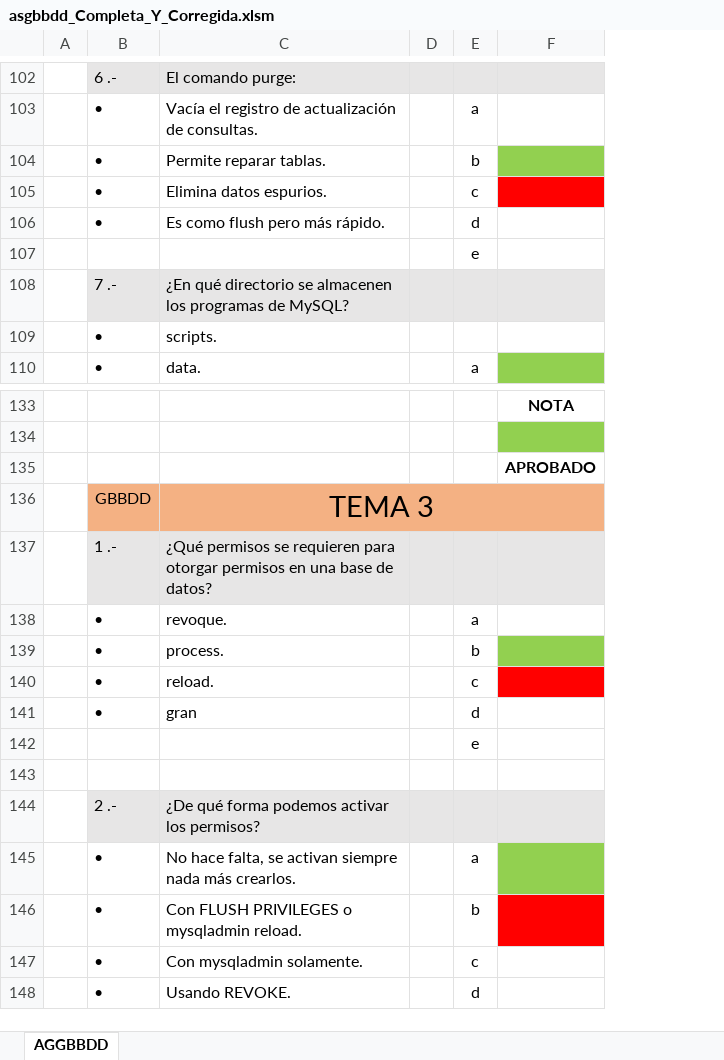
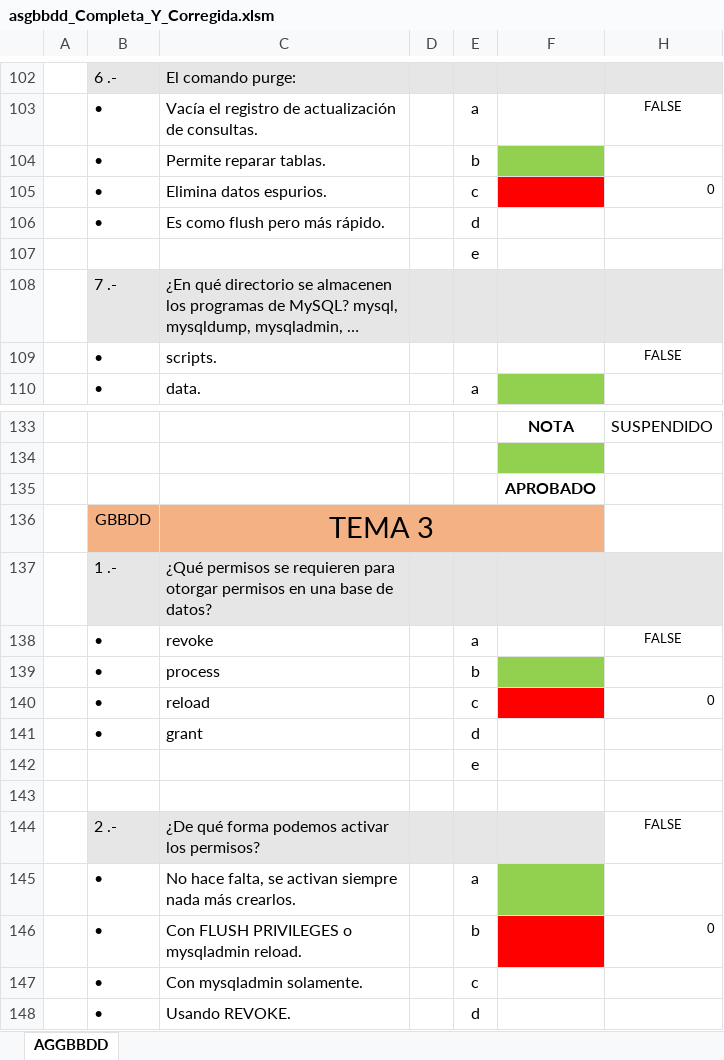
Before and after one commit to miavi/ASIR_UNED_AVANZADO, an Excel workbook: asgbbdd_Completa_Y_Corregida.xlsm, sheet AGGBBDD, drawn as a sheet; only a part is shown, gaps mark what is left out; values as stored, in another font and other column widths than the file's, no borders; charts and pictures not drawn; the diff covers the shown part only; the diff names each change by its address in the sheet, - before the commit and + after, or states it on an @@ line.

```diff
--- a/asgbbdd_Completa_Y_Corregida.xlsm (sheet AGGBBDD)
+++ b/asgbbdd_Completa_Y_Corregida.xlsm (sheet AGGBBDD)
@@ column H unhidden, rows 103-109: FALSE |  | 0 |  |  |  | FALSE; rows 133-146: SUSPENDIDO |  |  |  |  | FALSE |  | 0 |  |  |  | FALSE |  | 0 @@
-C108: …de MySQL?
+C108: …de MySQL? mysql, mysqldump, mysqladmin, …
-C138: revoque.
+C138: revoke
-C139: process.
+C139: process
-C140: reload.
+C140: reload
-C141: gran
+C141: grant
```
Also changed, not shown: 12 removed rows and cell formats elsewhere in this sheet, formulas that keep their value.
